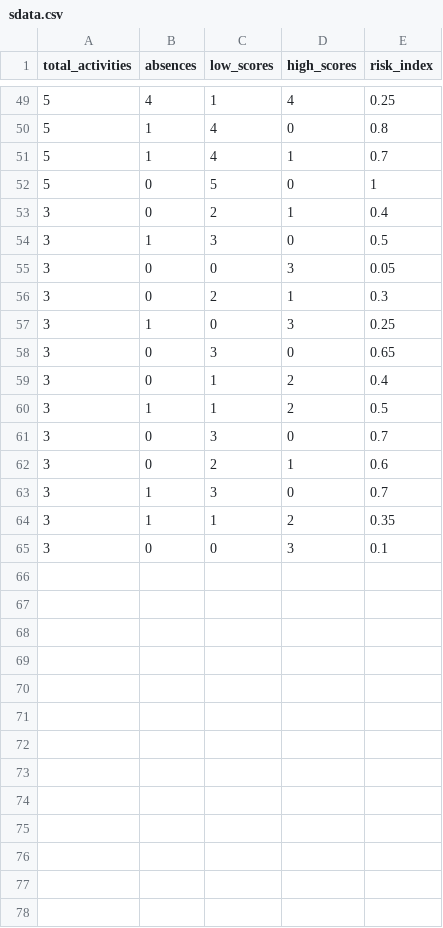
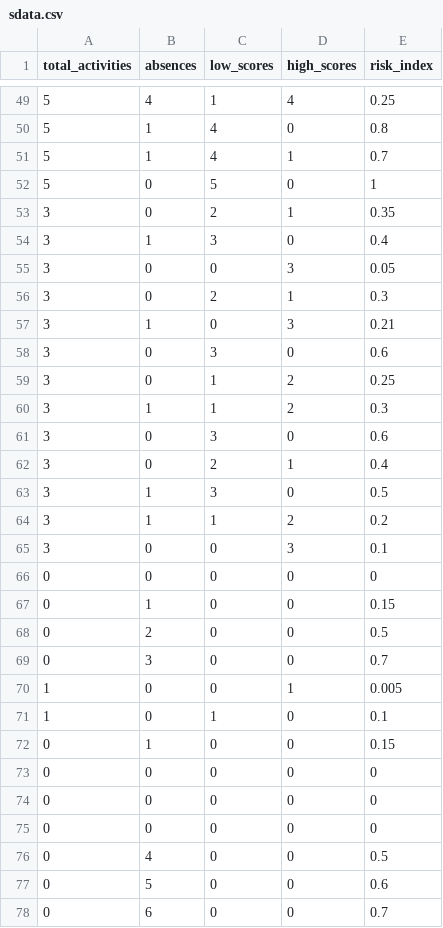
Before and after one commit to sowskod/CAPS, a CSV file: sdata.csv, drawn as a sheet; only a part is shown, gaps mark what is left out; the diff covers the shown part only.

```diff
--- a/sdata.csv
+++ b/sdata.csv
@@ -52,14 +52,27 @@ total_activities,absences,low_scores,high_scores,risk_index
 5,0,5,0,1
+3,0,2,1,0.35
+3,1,3,0,0.4
+3,0,0,3,0.05
+3,0,2,1,0.3
+3,1,0,3,0.21
+3,0,3,0,0.6
+3,0,1,2,0.25
+3,1,1,2,0.3
+3,0,3,0,0.6
 3,0,2,1,0.4
 3,1,3,0,0.5
-3,0,0,3,0.05
-3,0,2,1,0.3
-3,1,0,3,0.25
-3,0,3,0,0.65
-3,0,1,2,0.4
-3,1,1,2,0.5
-3,0,3,0,0.7
-3,0,2,1,0.6
-3,1,3,0,0.7
-3,1,1,2,0.35
+3,1,1,2,0.2
 3,0,0,3,0.1
+0,0,0,0,0
+0,1,0,0,0.15
+0,2,0,0,0.5
+0,3,0,0,0.7
+1,0,0,1,0.005
+1,0,1,0,0.1
+0,1,0,0,0.15
+0,0,0,0,0
+0,0,0,0,0
+0,0,0,0,0
+0,4,0,0,0.5
+0,5,0,0,0.6
+0,6,0,0,0.7
```
Also changed, not shown: 2 edited cells elsewhere in this file, 27 other files.
